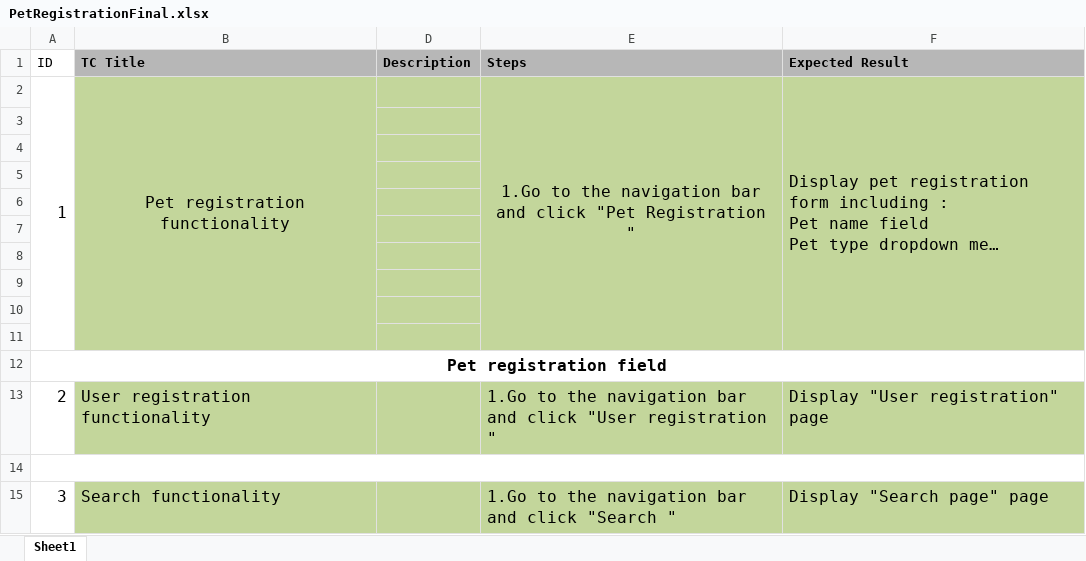
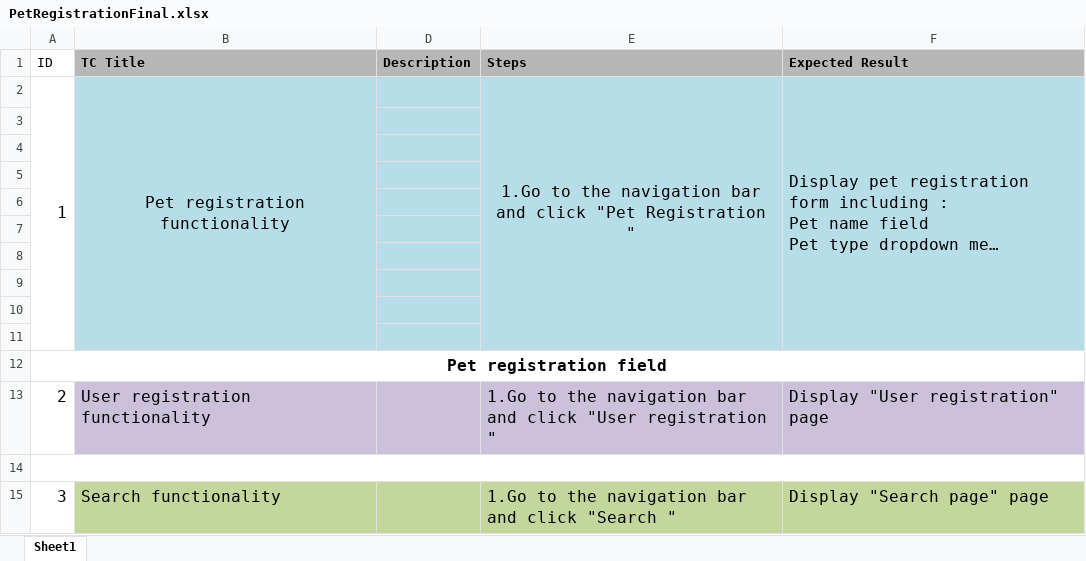
Before and after one commit to rosko89/PetStoreTestingTask, an Excel workbook: PetRegistrationFinal.xlsx, sheet Sheet1, drawn as a sheet; only a part is shown; long unchanged cells end in …; values as stored, in another font and other column widths than the file's, no borders; the diff names each change by its address in the sheet, - before the commit and + after, or states it on an @@ line.

```diff
--- a/PetRegistrationFinal.xlsx (sheet Sheet1)
+++ b/PetRegistrationFinal.xlsx (sheet Sheet1)
-B2:B11 fill: #C3D69B
+B2:B11 fill: #B7DEE8
-D2:F11 fill: #C3D69B
+D2:F11 fill: #B7DEE8
-B13 fill: #C3D69B
+B13 fill: #CCC1DA
-D13:F13 fill: #C3D69B
+D13:F13 fill: #CCC1DA
```
Also changed, not shown: 1 other file.
